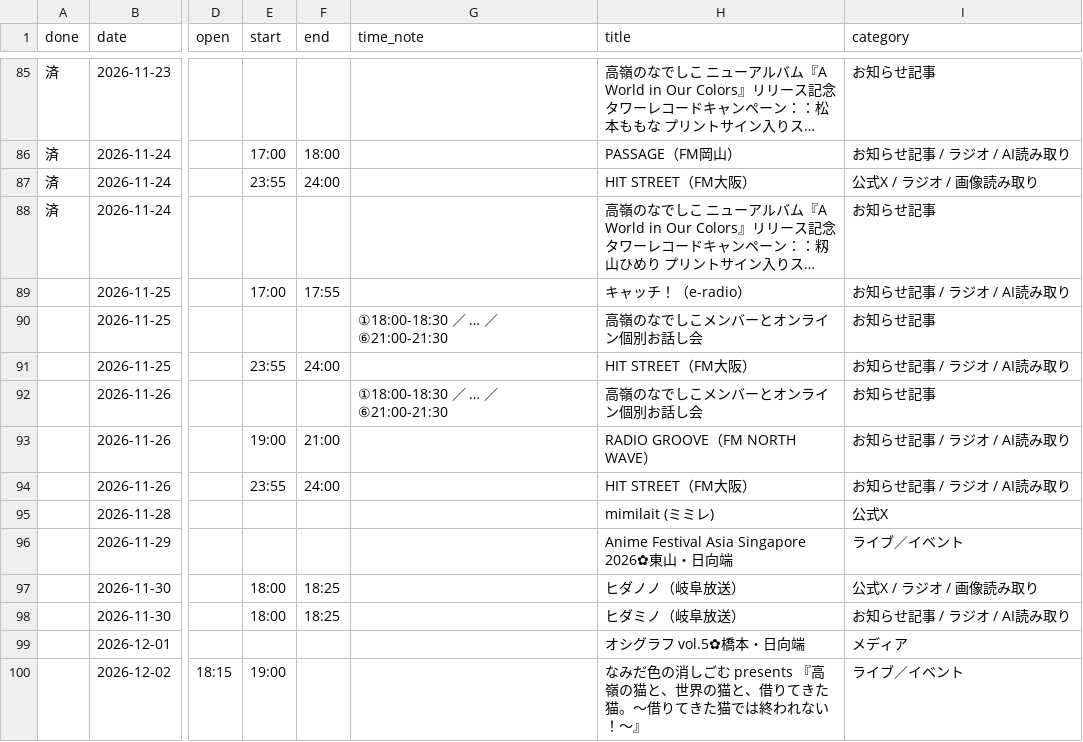
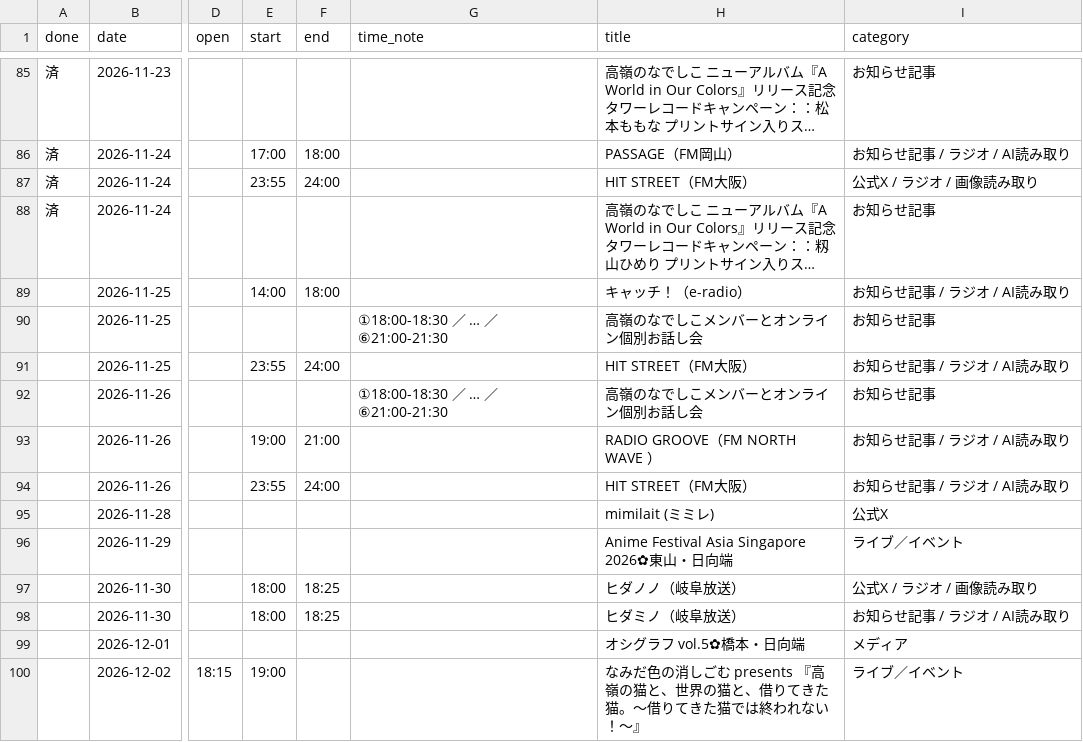
Before and after one commit to takaneko-fan/schedule, a CSV file: schedule.csv, drawn as a sheet; only a part is shown, gaps mark what is left out; long unchanged cells end in …; the diff names each change by its address in the sheet, - before the commit and + after, or states it on an @@ line.

```diff
--- a/schedule.csv
+++ b/schedule.csv
-E89 (start): 17:00
+E89 (start): 14:00
-F89 (end): 17:55
+F89 (end): 18:00
-H93 (title): RADIO GROOVE（FM NORTH WAVE）
+H93 (title): RADIO GROOVE（FM NORTH WAVE ）
```
Also changed, not shown: 6 other files.
